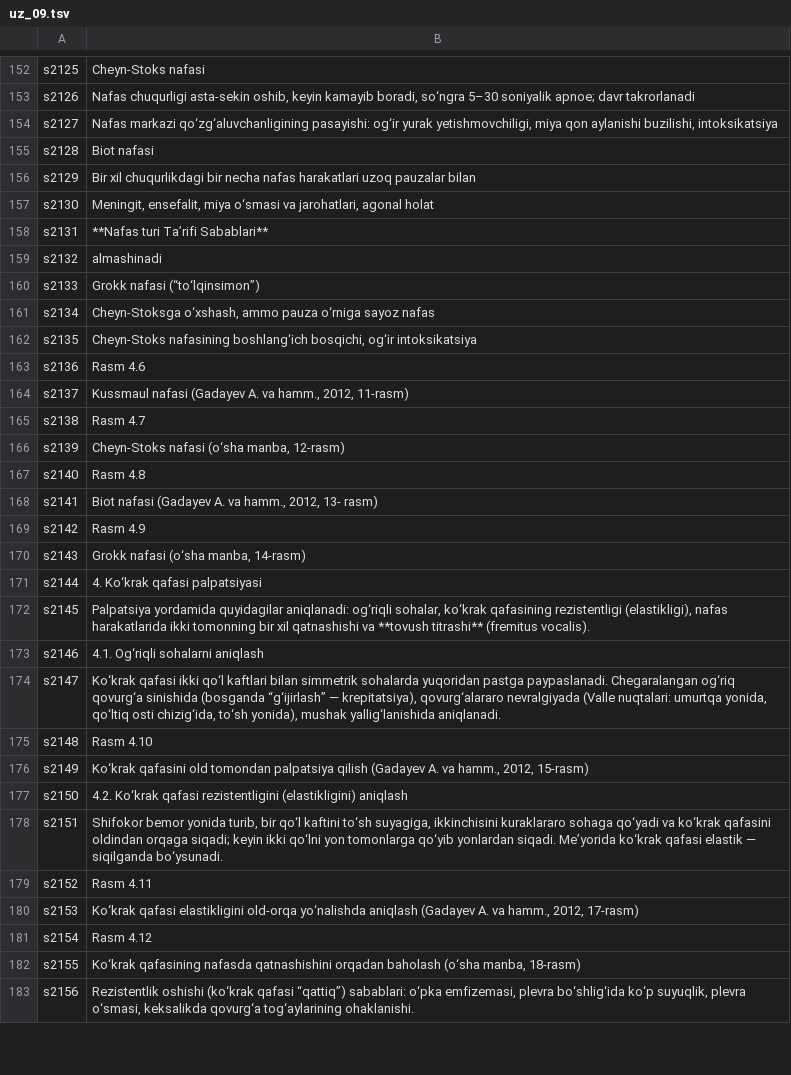
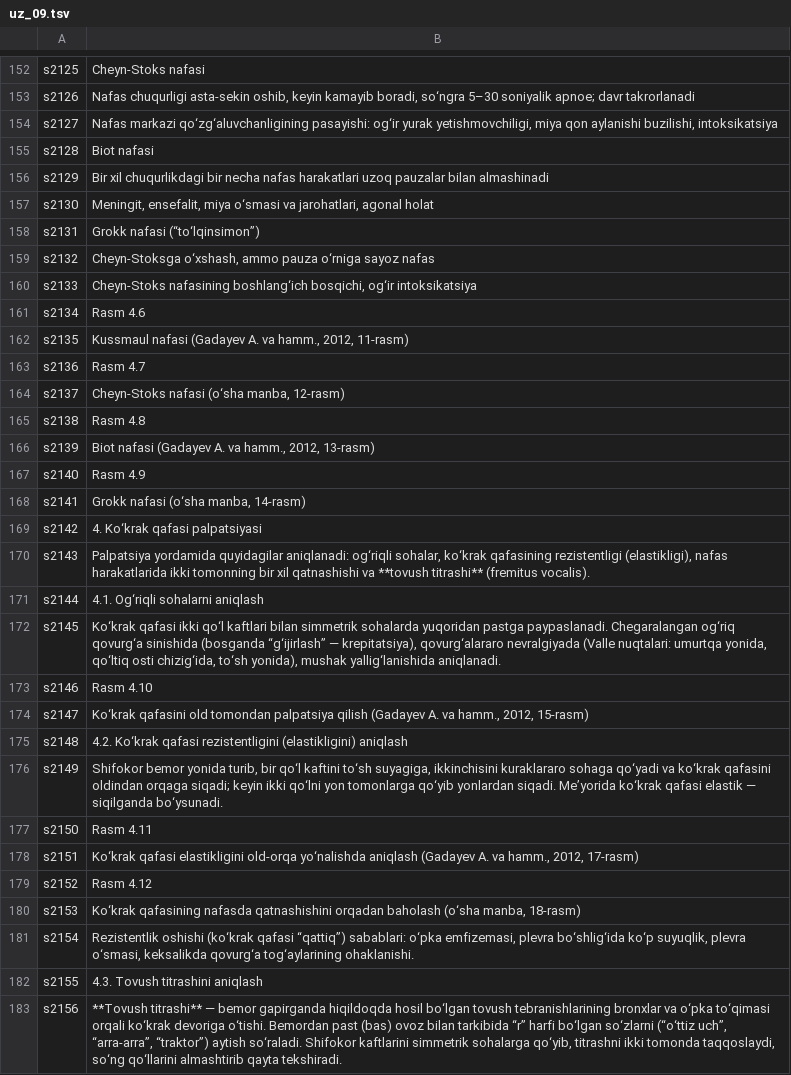
Before and after one commit to A380032/MedAtlas-, a TSV file: tools/i18n/books/ikp/uz_09.tsv, drawn as a sheet; only a part is shown, gaps mark what is left out; the diff covers the shown part only.

```diff
--- a/tools/i18n/books/ikp/uz_09.tsv
+++ b/tools/i18n/books/ikp/uz_09.tsv
@@ -155,29 +155,29 @@ s2127	Nafas markazi qo‘zg‘aluvchanligining pasayishi: og‘ir yurak yetishmo
 s2128	Biot nafasi
-s2129	Bir xil chuqurlikdagi bir necha nafas harakatlari uzoq pauzalar bilan
+s2129	Bir xil chuqurlikdagi bir necha nafas harakatlari uzoq pauzalar bilan almashinadi
 s2130	Meningit, ensefalit, miya o‘smasi va jarohatlari, agonal holat
-s2131	**Nafas turi Ta’rifi Sabablari**
-s2132	almashinadi
-s2133	Grokk nafasi (“to‘lqinsimon”)
-s2134	Cheyn-Stoksga o‘xshash, ammo pauza o‘rniga sayoz nafas
-s2135	Cheyn-Stoks nafasining boshlang‘ich bosqichi, og‘ir intoksikatsiya
-s2136	Rasm 4.6
-s2137	Kussmaul nafasi (Gadayev A. va hamm., 2012, 11-rasm)
-s2138	Rasm 4.7
-s2139	Cheyn-Stoks nafasi (o‘sha manba, 12-rasm)
-s2140	Rasm 4.8
-s2141	Biot nafasi (Gadayev A. va hamm., 2012, 13- rasm)
-s2142	Rasm 4.9
-s2143	Grokk nafasi (o‘sha manba, 14-rasm)
-s2144	4. Ko‘krak qafasi palpatsiyasi
-s2145	Palpatsiya yordamida quyidagilar aniqlanadi: og‘riqli sohalar, ko‘krak qafasining rezistentligi (elastikligi), nafas harakatlarida ikki tomonning bir xil qatnashishi va **tovush titrashi** (fremitus vocalis).
-s2146	4.1. Og‘riqli sohalarni aniqlash
-s2147	Ko‘krak qafasi ikki qo‘l kaftlari bilan simmetrik sohalarda yuqoridan pastga paypaslanadi. Chegaralangan og‘riq qovurg‘a sinishida (bosganda “g‘ijirlash” — krepitatsiya), qovurg‘alararo nevralgiyada (Valle nuqtalari: umurtqa yonida, qo‘ltiq osti chizig‘ida, to‘sh yonida), mushak yallig‘lanishida aniqlanadi.
-s2148	Rasm 4.10
-s2149	Ko‘krak qafasini old tomondan palpatsiya qilish (Gadayev A. va hamm., 2012, 15-rasm)
-s2150	4.2. Ko‘krak qafasi rezistentligini (elastikligini) aniqlash
-s2151	Shifokor bemor yonida turib, bir qo‘l kaftini to‘sh suyagiga, ikkinchisini kuraklararo sohaga qo‘yadi va ko‘krak qafasini oldindan orqaga siqadi; keyin ikki qo‘lni yon tomonlarga qo‘yib yonlardan siqadi. Me’yorida ko‘krak qafasi elastik — siqilganda bo‘ysunadi.
-s2152	Rasm 4.11
-s2153	Ko‘krak qafasi elastikligini old-orqa yo‘nalishda aniqlash (Gadayev A. va hamm., 2012, 17-rasm)
-s2154	Rasm 4.12
-s2155	Ko‘krak qafasining nafasda qatnashishini orqadan baholash (o‘sha manba, 18-rasm)
-s2156	Rezistentlik oshishi (ko‘krak qafasi “qattiq”) sabablari: o‘pka emfizemasi, plevra bo‘shlig‘ida ko‘p suyuqlik, plevra o‘smasi, keksalikda qovurg‘a tog‘aylarining ohaklanishi.
+s2131	Grokk nafasi (“to‘lqinsimon”)
+s2132	Cheyn-Stoksga o‘xshash, ammo pauza o‘rniga sayoz nafas
+s2133	Cheyn-Stoks nafasining boshlang‘ich bosqichi, og‘ir intoksikatsiya
+s2134	Rasm 4.6
+s2135	Kussmaul nafasi (Gadayev A. va hamm., 2012, 11-rasm)
+s2136	Rasm 4.7
+s2137	Cheyn-Stoks nafasi (o‘sha manba, 12-rasm)
+s2138	Rasm 4.8
+s2139	Biot nafasi (Gadayev A. va hamm., 2012, 13-rasm)
+s2140	Rasm 4.9
+s2141	Grokk nafasi (o‘sha manba, 14-rasm)
+s2142	4. Ko‘krak qafasi palpatsiyasi
+s2143	Palpatsiya yordamida quyidagilar aniqlanadi: og‘riqli sohalar, ko‘krak qafasining rezistentligi (elastikligi), nafas harakatlarida ikki tomonning bir xil qatnashishi va **tovush titrashi** (fremitus vocalis).
+s2144	4.1. Og‘riqli sohalarni aniqlash
+s2145	Ko‘krak qafasi ikki qo‘l kaftlari bilan simmetrik sohalarda yuqoridan pastga paypaslanadi. Chegaralangan og‘riq qovurg‘a sinishida (bosganda “g‘ijirlash” — krepitatsiya), qovurg‘alararo nevralgiyada (Valle nuqtalari: umurtqa yonida, qo‘ltiq osti chizig‘ida, to‘sh yonida), mushak yallig‘lanishida aniqlanadi.
+s2146	Rasm 4.10
+s2147	Ko‘krak qafasini old tomondan palpatsiya qilish (Gadayev A. va hamm., 2012, 15-rasm)
+s2148	4.2. Ko‘krak qafasi rezistentligini (elastikligini) aniqlash
+s2149	Shifokor bemor yonida turib, bir qo‘l kaftini to‘sh suyagiga, ikkinchisini kuraklararo sohaga qo‘yadi va ko‘krak qafasini oldindan orqaga siqadi; keyin ikki qo‘lni yon tomonlarga qo‘yib yonlardan siqadi. Me’yorida ko‘krak qafasi elastik — siqilganda bo‘ysunadi.
+s2150	Rasm 4.11
+s2151	Ko‘krak qafasi elastikligini old-orqa yo‘nalishda aniqlash (Gadayev A. va hamm., 2012, 17-rasm)
+s2152	Rasm 4.12
+s2153	Ko‘krak qafasining nafasda qatnashishini orqadan baholash (o‘sha manba, 18-rasm)
+s2154	Rezistentlik oshishi (ko‘krak qafasi “qattiq”) sabablari: o‘pka emfizemasi, plevra bo‘shlig‘ida ko‘p suyuqlik, plevra o‘smasi, keksalikda qovurg‘a tog‘aylarining ohaklanishi.
+s2155	4.3. Tovush titrashini aniqlash
+s2156	**Tovush titrashi** — bemor gapirganda hiqildoqda hosil bo‘lgan tovush tebranishlarining bronxlar va o‘pka to‘qimasi orqali ko‘krak devoriga o‘tishi. Bemordan past (bas) ovoz bilan tarkibida “r” harfi bo‘lgan so‘zlarni (“o‘ttiz uch”, “arra-arra”, “traktor”) aytish so‘raladi. Shifokor kaftlarini simmetrik sohalarga qo‘yib, titrashni ikki tomonda taqqoslaydi, so‘ng qo‘llarini almashtirib qayta tekshiradi.
```
Also changed, not shown: 2 removed rows and 55 edited cells elsewhere in this file, tools/i18n/books/ikp/uz_02.tsv, tools/i18n/books/ikp/uz_08.tsv, 46 other files.
